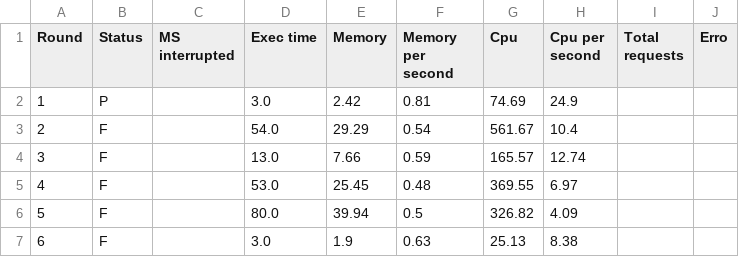
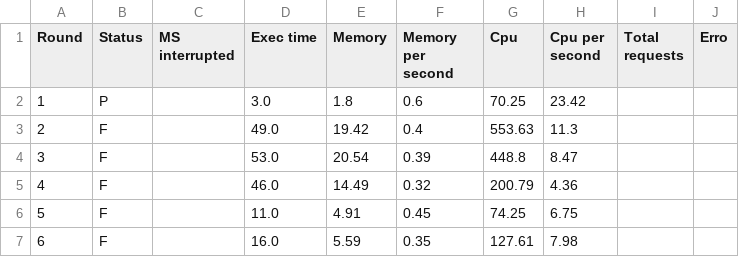
Before and after one commit to TCC-UEPB/grafana-results-processor, a CSV file: results/test0.csv, drawn as a sheet; only a part is shown; the diff covers the shown part only.

```diff
--- a/results/test0.csv
+++ b/results/test0.csv
@@ -1,7 +1,7 @@
 Round,Status,MS interrupted,Exec time,Memory,Memory per second,Cpu,Cpu per second,Total requests,Erro
-1,P,,3.0,2.42,0.81,74.69,24.9,,
-2,F,,54.0,29.29,0.54,561.67,10.4,,
-3,F,,13.0,7.66,0.59,165.57,12.74,,
-4,F,,53.0,25.45,0.48,369.55,6.97,,
-5,F,,80.0,39.94,0.5,326.82,4.09,,
-6,F,,3.0,1.9,0.63,25.13,8.38,,
+1,P,,3.0,1.8,0.6,70.25,23.42,,
+2,F,,49.0,19.42,0.4,553.63,11.3,,
+3,F,,53.0,20.54,0.39,448.8,8.47,,
+4,F,,46.0,14.49,0.32,200.79,4.36,,
+5,F,,11.0,4.91,0.45,74.25,6.75,,
+6,F,,16.0,5.59,0.35,127.61,7.98,,
```
Also changed, not shown: 20 edited cells elsewhere in this file, 12 other files.
